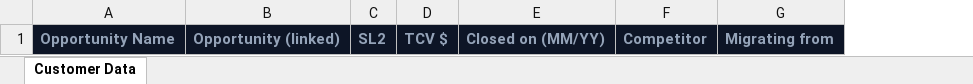
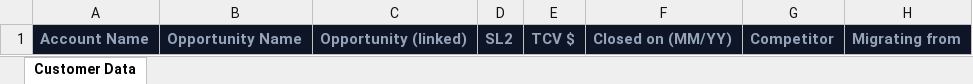
Before and after one commit to alegarc2/check-back-intelligence, an Excel workbook: samples/check_back_template.xlsx, sheet Customer Data, drawn as a sheet; only a part is shown; values as stored, in another font and other column widths than the file's, no borders; the diff names each change by its address in the sheet, - before the commit and + after, or states it on an @@ line.

```diff
--- a/samples/check_back_template.xlsx (sheet Customer Data)
+++ b/samples/check_back_template.xlsx (sheet Customer Data)
+column A, row 1: Account Name
```
Also changed, not shown: samples/check_back_template_v1.xlsx, 19 other files.
